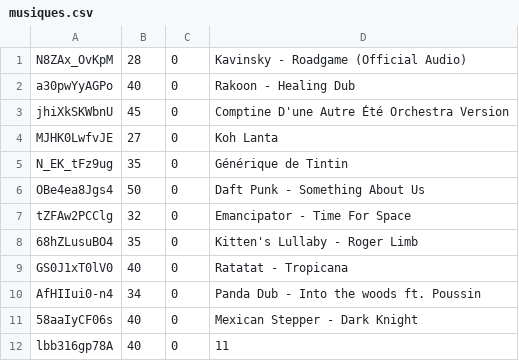
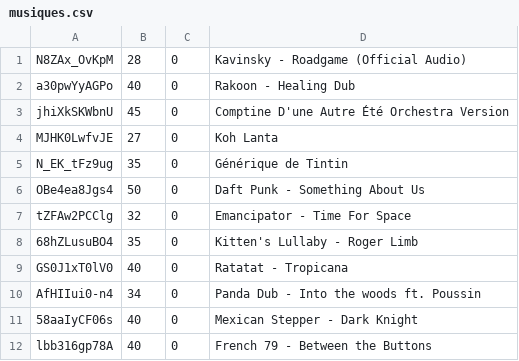
Before and after one commit to wincelau/discoursmusique, a CSV file: data/musiques.csv, drawn as a sheet.

Commit message:
musique

```diff
--- a/data/musiques.csv
+++ b/data/musiques.csv
@@ -11,2 +11,2 @@ AfHIIui0-n4;34;0;Panda Dub - Into the woods ft. Poussin
 58aaIyCF06s;40;0;Mexican Stepper - Dark Knight
-lbb316gp78A;40;0;11
+lbb316gp78A;40;0;French 79 - Between the Buttons
```
